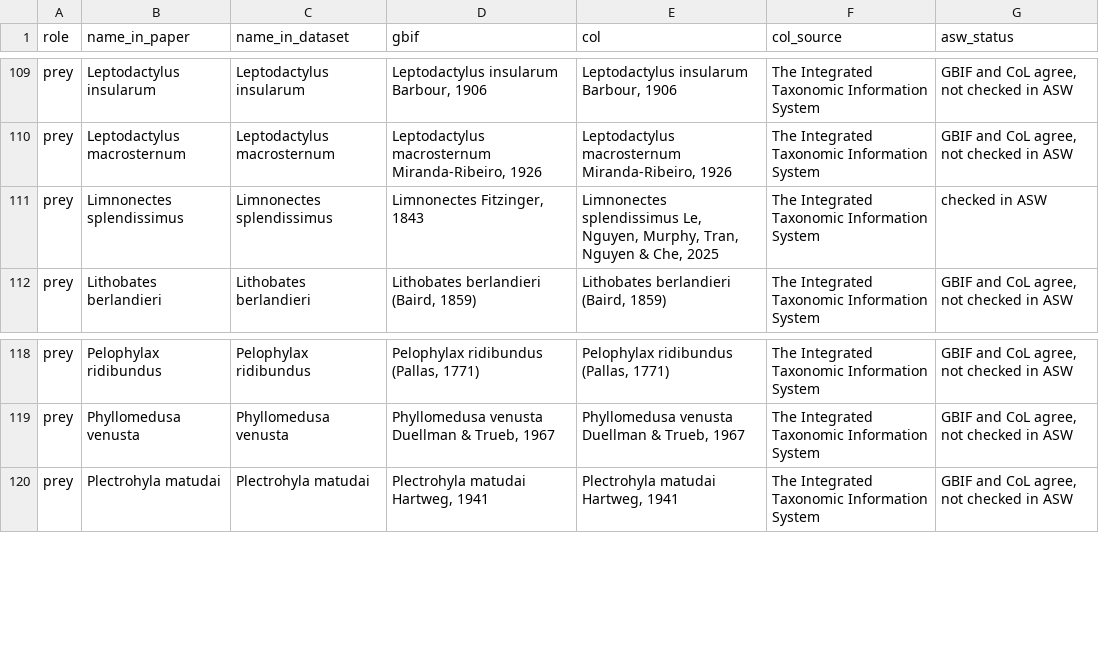
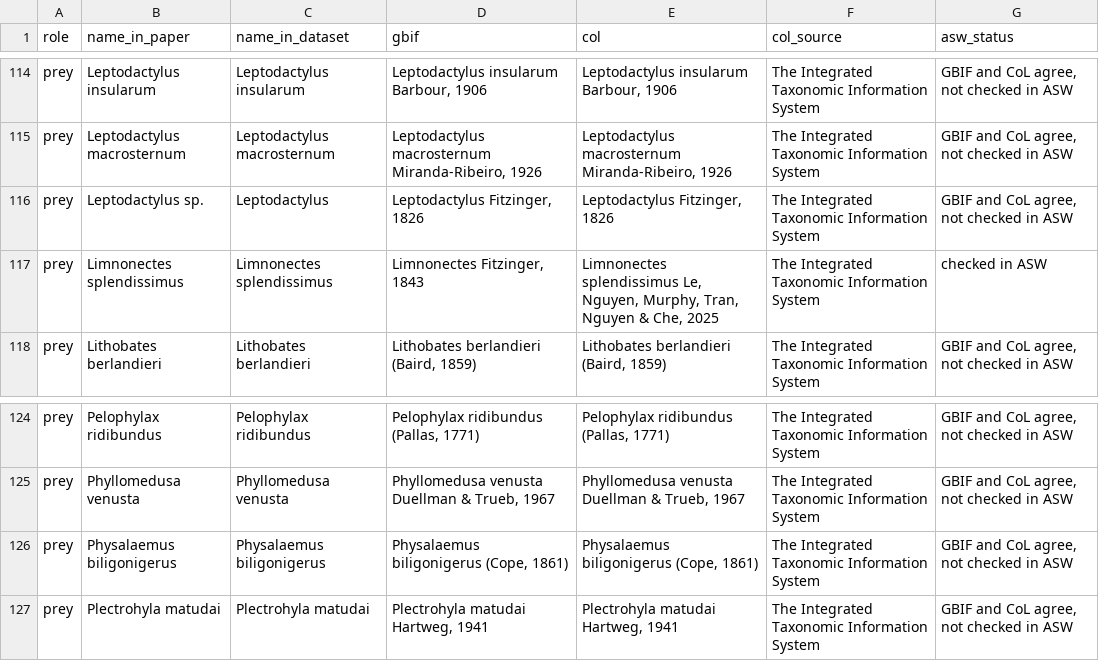
Before and after one commit to chrisa84/frog-predation-records, a TSV file: names_audit.tsv, drawn as a sheet; only a part is shown, gaps mark what is left out; the diff covers the shown part only.

```diff
--- a/names_audit.tsv
+++ b/names_audit.tsv
@@ -110,2 +115,3 @@ prey	Leptodactylus insularum	Leptodactylus insularum	Leptodactylus insularum Bar
 prey	Leptodactylus macrosternum	Leptodactylus macrosternum	Leptodactylus macrosternum Miranda-Ribeiro, 1926	Leptodactylus macrosternum Miranda-Ribeiro, 1926	The Integrated Taxonomic Information System	GBIF and CoL agree, not checked in ASW
+prey	Leptodactylus sp.	Leptodactylus	Leptodactylus Fitzinger, 1826	Leptodactylus Fitzinger, 1826	The Integrated Taxonomic Information System	GBIF and CoL agree, not checked in ASW
 prey	Limnonectes splendissimus	Limnonectes splendissimus	Limnonectes Fitzinger, 1843	Limnonectes splendissimus Le, Nguyen, Murphy, Tran, Nguyen & Che, 2025	The Integrated Taxonomic Information System	checked in ASW
@@ -119,2 +125,3 @@ prey	Pelophylax ridibundus	Pelophylax ridibundus	Pelophylax ridibundus (Pallas,
 prey	Phyllomedusa venusta	Phyllomedusa venusta	Phyllomedusa venusta Duellman & Trueb, 1967	Phyllomedusa venusta Duellman & Trueb, 1967	The Integrated Taxonomic Information System	GBIF and CoL agree, not checked in ASW
+prey	Physalaemus biligonigerus	Physalaemus biligonigerus	Physalaemus biligonigerus (Cope, 1861)	Physalaemus biligonigerus (Cope, 1861)	The Integrated Taxonomic Information System	GBIF and CoL agree, not checked in ASW
 prey	Plectrohyla matudai	Plectrohyla matudai	Plectrohyla matudai Hartweg, 1941	Plectrohyla matudai Hartweg, 1941	The Integrated Taxonomic Information System	GBIF and CoL agree, not checked in ASW
```
Also changed, not shown: 7 added rows elsewhere in this file, interactions.tsv, row_provenance.tsv, 3 other files.
